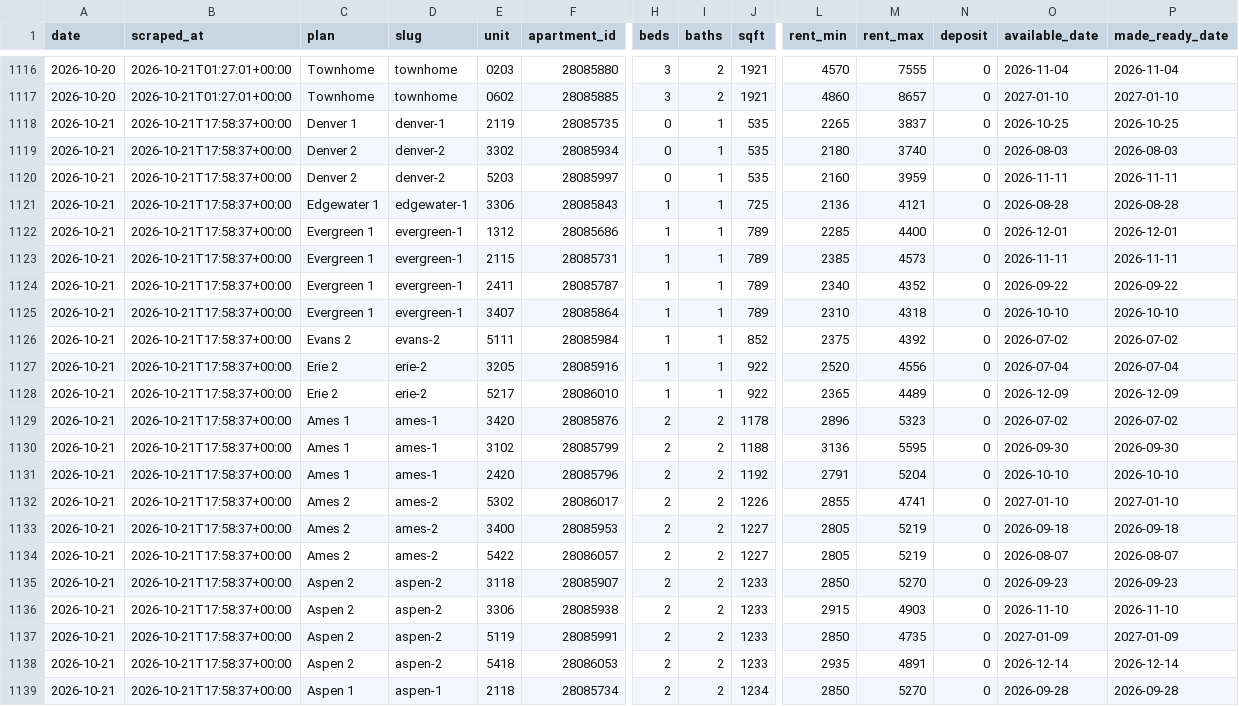
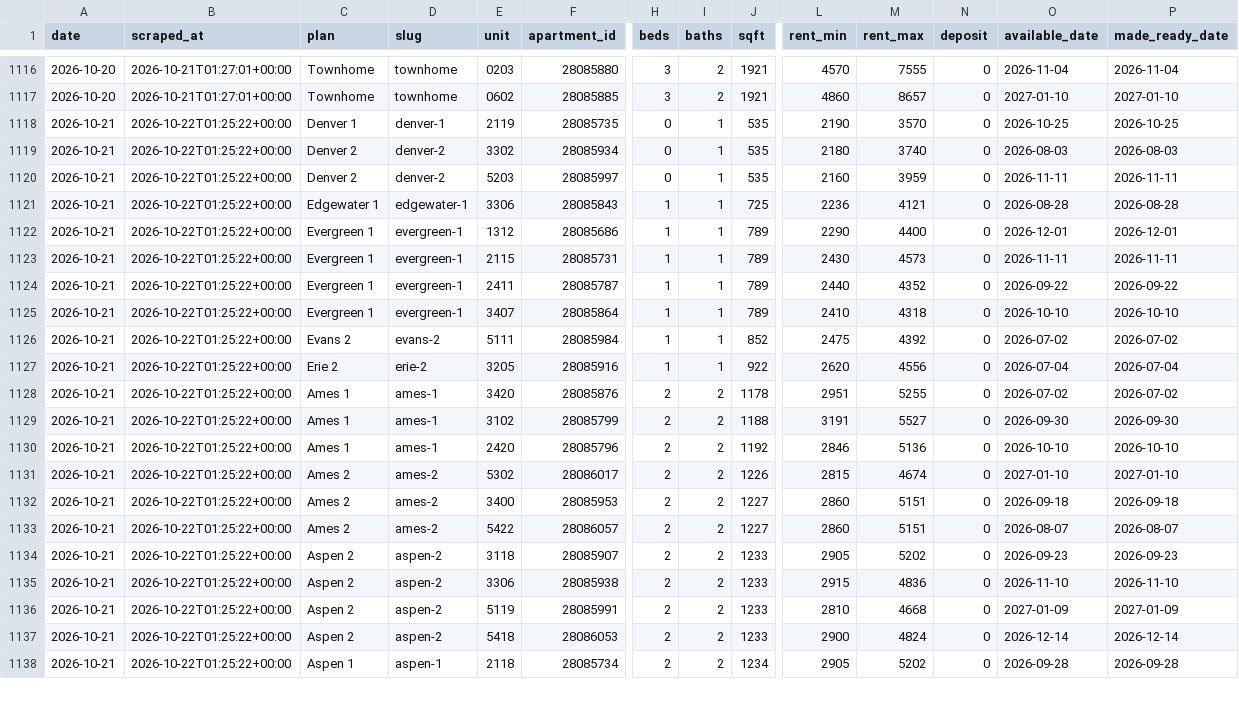
Before and after one commit to sharkweekshane/bell-rent-watch, a CSV file: data/units.csv, drawn as a sheet; only a part is shown, gaps mark what is left out; removed rows and columns are numbered as before the commit, all else as after; rows hold the shown columns only; the diff covers the shown part only; the diff names each change by its address in the sheet, - before the commit and + after, or states it on an @@ line.

Commit message:
data: 2026-10-21

```diff
--- a/data/units.csv
+++ b/data/units.csv
-B1118:B1127 (scraped_at): 2026-10-21T17:58:37+00:00
+B1118:B1127 (scraped_at): 2026-10-22T01:25:22+00:00
-L1118 (rent_min): 2265
+L1118 (rent_min): 2190
-M1118 (rent_max): 3837
+M1118 (rent_max): 3570
-L1121 (rent_min): 2136
+L1121 (rent_min): 2236
-L1122 (rent_min): 2285
+L1122 (rent_min): 2290
-L1123 (rent_min): 2385
+L1123 (rent_min): 2430
-L1124 (rent_min): 2340
+L1124 (rent_min): 2440
-L1125 (rent_min): 2310
+L1125 (rent_min): 2410
-L1126 (rent_min): 2375
+L1126 (rent_min): 2475
-L1127 (rent_min): 2520
+L1127 (rent_min): 2620
-row 1128: 2026-10-21 | 2026-10-21T17:58:37+00:00 | Erie 2 | erie-2 | 5217 | 28086010 | 1 | 1 | 922 | 2365 | 4489 | 0 | 2026-12-09 | 2026-12-09
-B1128:B1138 (scraped_at): 2026-10-21T17:58:37+00:00
+B1128:B1138 (scraped_at): 2026-10-22T01:25:22+00:00
-L1128 (rent_min): 2896
+L1128 (rent_min): 2951
-M1128 (rent_max): 5323
+M1128 (rent_max): 5255
-L1129 (rent_min): 3136
+L1129 (rent_min): 3191
-M1129 (rent_max): 5595
+M1129 (rent_max): 5527
-L1130 (rent_min): 2791
+L1130 (rent_min): 2846
-M1130 (rent_max): 5204
+M1130 (rent_max): 5136
-L1131 (rent_min): 2855
+L1131 (rent_min): 2815
-M1131 (rent_max): 4741
+M1131 (rent_max): 4674
-L1132:L1133 (rent_min): 2805
+L1132:L1133 (rent_min): 2860
-M1132:M1133 (rent_max): 5219
+M1132:M1133 (rent_max): 5151
-L1134 (rent_min): 2850
+L1134 (rent_min): 2905
-M1134 (rent_max): 5270
+M1134 (rent_max): 5202
-M1135 (rent_max): 4903
+M1135 (rent_max): 4836
-L1136 (rent_min): 2850
+L1136 (rent_min): 2810
-M1136 (rent_max): 4735
+M1136 (rent_max): 4668
-L1137 (rent_min): 2935
+L1137 (rent_min): 2900
-M1137 (rent_max): 4891
+M1137 (rent_max): 4824
-L1138 (rent_min): 2850
+L1138 (rent_min): 2905
-M1138 (rent_max): 5270
+M1138 (rent_max): 5202
```
Also changed, not shown: 1 added row and 24 edited cells elsewhere in this file, data/prices.csv, 1 other file.
